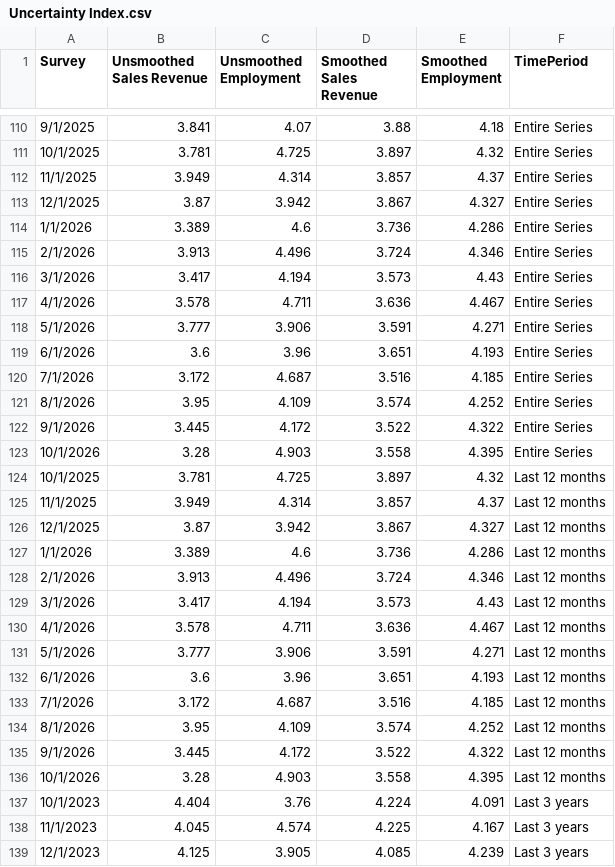
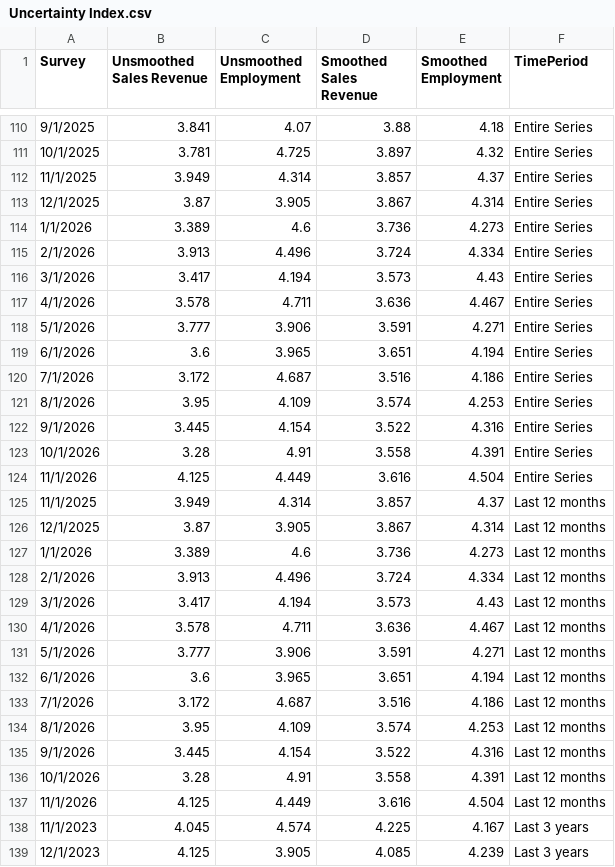
Before and after one commit to tcm07/ATL-ESRC, a CSV file: Uncertainty Index.csv, drawn as a sheet; only a part is shown, gaps mark what is left out; the diff covers the shown part only.

```diff
--- a/Uncertainty Index.csv
+++ b/Uncertainty Index.csv
@@ -112,5 +112,5 @@ Survey,Unsmoothed Sales Revenue,Unsmoothed Employment,Smoothed Sales Revenue,Smo
 11/1/2025,3.949,4.314,3.857,4.37,Entire Series
-12/1/2025,3.87,3.942,3.867,4.327,Entire Series
-1/1/2026,3.389,4.6,3.736,4.286,Entire Series
-2/1/2026,3.913,4.496,3.724,4.346,Entire Series
+12/1/2025,3.87,3.905,3.867,4.314,Entire Series
+1/1/2026,3.389,4.6,3.736,4.273,Entire Series
+2/1/2026,3.913,4.496,3.724,4.334,Entire Series
 3/1/2026,3.417,4.194,3.573,4.43,Entire Series
@@ -118,12 +118,12 @@ Survey,Unsmoothed Sales Revenue,Unsmoothed Employment,Smoothed Sales Revenue,Smo
 5/1/2026,3.777,3.906,3.591,4.271,Entire Series
-6/1/2026,3.6,3.96,3.651,4.193,Entire Series
-7/1/2026,3.172,4.687,3.516,4.185,Entire Series
-8/1/2026,3.95,4.109,3.574,4.252,Entire Series
-9/1/2026,3.445,4.172,3.522,4.322,Entire Series
-10/1/2026,3.28,4.903,3.558,4.395,Entire Series
-10/1/2025,3.781,4.725,3.897,4.32,Last 12 months
+6/1/2026,3.6,3.965,3.651,4.194,Entire Series
+7/1/2026,3.172,4.687,3.516,4.186,Entire Series
+8/1/2026,3.95,4.109,3.574,4.253,Entire Series
+9/1/2026,3.445,4.154,3.522,4.316,Entire Series
+10/1/2026,3.28,4.91,3.558,4.391,Entire Series
+11/1/2026,4.125,4.449,3.616,4.504,Entire Series
 11/1/2025,3.949,4.314,3.857,4.37,Last 12 months
-12/1/2025,3.87,3.942,3.867,4.327,Last 12 months
-1/1/2026,3.389,4.6,3.736,4.286,Last 12 months
-2/1/2026,3.913,4.496,3.724,4.346,Last 12 months
+12/1/2025,3.87,3.905,3.867,4.314,Last 12 months
+1/1/2026,3.389,4.6,3.736,4.273,Last 12 months
+2/1/2026,3.913,4.496,3.724,4.334,Last 12 months
 3/1/2026,3.417,4.194,3.573,4.43,Last 12 months
@@ -131,8 +131,8 @@ Survey,Unsmoothed Sales Revenue,Unsmoothed Employment,Smoothed Sales Revenue,Smo
 5/1/2026,3.777,3.906,3.591,4.271,Last 12 months
-6/1/2026,3.6,3.96,3.651,4.193,Last 12 months
-7/1/2026,3.172,4.687,3.516,4.185,Last 12 months
-8/1/2026,3.95,4.109,3.574,4.252,Last 12 months
-9/1/2026,3.445,4.172,3.522,4.322,Last 12 months
-10/1/2026,3.28,4.903,3.558,4.395,Last 12 months
-10/1/2023,4.404,3.76,4.224,4.091,Last 3 years
+6/1/2026,3.6,3.965,3.651,4.194,Last 12 months
+7/1/2026,3.172,4.687,3.516,4.186,Last 12 months
+8/1/2026,3.95,4.109,3.574,4.253,Last 12 months
+9/1/2026,3.445,4.154,3.522,4.316,Last 12 months
+10/1/2026,3.28,4.91,3.558,4.391,Last 12 months
+11/1/2026,4.125,4.449,3.616,4.504,Last 12 months
 11/1/2023,4.045,4.574,4.225,4.167,Last 3 years
```
Also changed, not shown: 3 added rows, 1 removed row and 36 edited cells elsewhere in this file, Cost-Price.csv, Dist Future Sales.csv, 3 other files.
